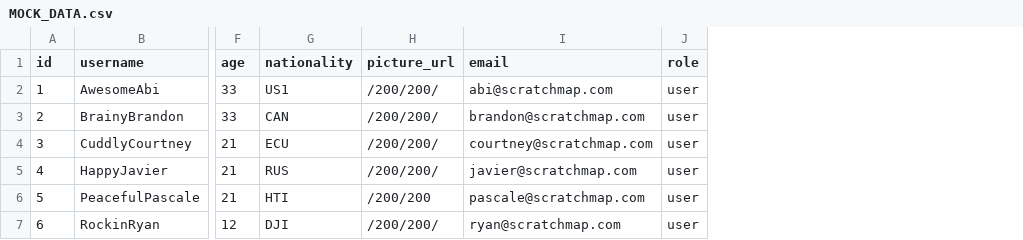
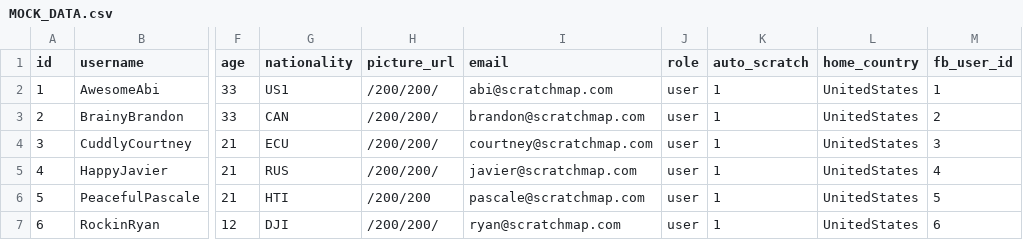
Before and after one commit to BloomTech-Labs/labspt2-scratch-and-map, a CSV file: seed_files/MOCK_DATA.csv, drawn as a sheet; only a part is shown, gaps mark what is left out; the diff names each change by its address in the sheet, - before the commit and + after, or states it on an @@ line.

Commit message:
update seed data

```diff
--- a/seed_files/MOCK_DATA.csv
+++ b/seed_files/MOCK_DATA.csv
+column K (auto_scratch), rows 2-7: all 1
+column L (home_country), rows 2-7: all UnitedStates
+column M (fb_user_id), rows 2-7: 1 | 2 | 3 | 4 | 5 | 6
```
